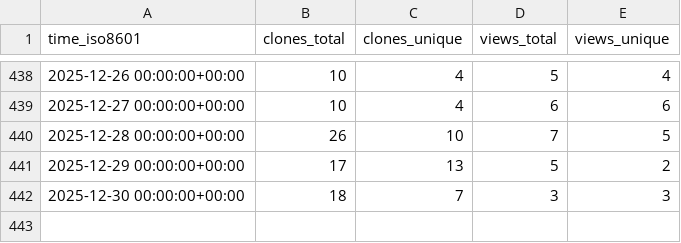
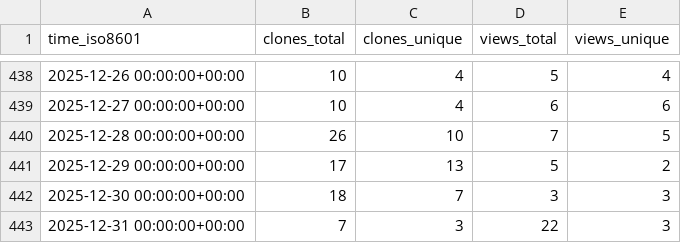
Before and after one commit to The-OpenROAD-Project/ORAssistant, a CSV file: The-OpenROAD-Project/ORAssistant/ghrs-data/views_clones_aggregate.csv, drawn as a sheet; only a part is shown, gaps mark what is left out; the diff names each change by its address in the sheet, - before the commit and + after, or states it on an @@ line.

```diff
--- a/The-OpenROAD-Project/ORAssistant/ghrs-data/views_clones_aggregate.csv
+++ b/The-OpenROAD-Project/ORAssistant/ghrs-data/views_clones_aggregate.csv
+row 443: 2025-12-31 00:00:00+00:00 | 7 | 3 | 22 | 3
```
Also changed, not shown: 1 other file.
